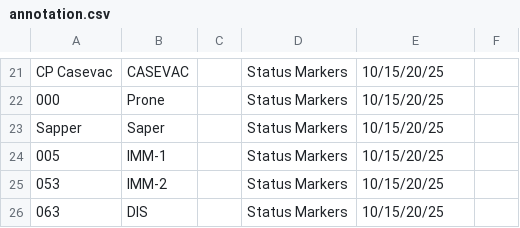
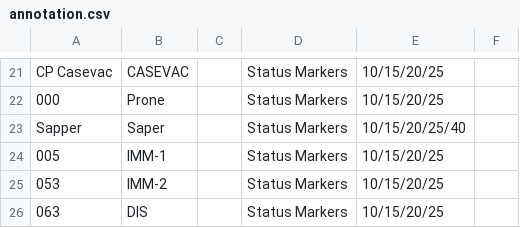
Before and after one commit to toadchild/infinity-marker-sheet, a CSV file: annotation.csv, drawn as a sheet; only a part is shown, gaps mark what is left out.

Commit message:
Add option for 40mm foxhole/sapper markers.

```diff
--- a/annotation.csv
+++ b/annotation.csv
@@ -22,3 +22,3 @@ CP Casevac,CASEVAC,,Status Markers,10/15/20/25,
 000,Prone,,Status Markers,10/15/20/25,
-Sapper,Saper,,Status Markers,10/15/20/25,
+Sapper,Saper,,Status Markers,10/15/20/25/40,
 005,IMM-1,,Status Markers,10/15/20/25,
```
